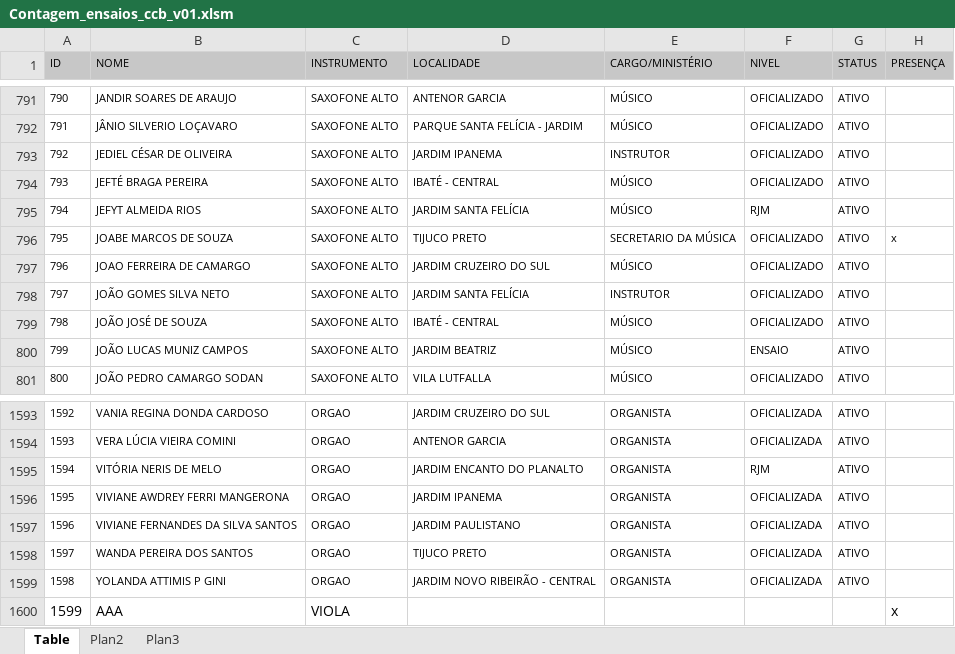
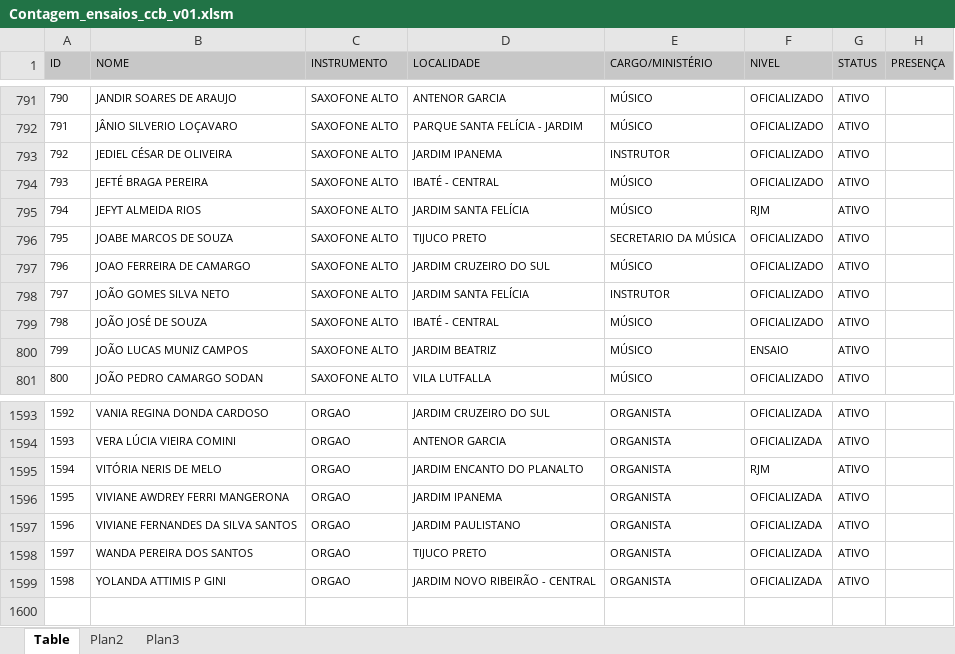
Before and after one commit to joabemsouza/Modulo2, an Excel workbook: Contagem_ensaios_ccb_v01.xlsm, sheet Table, drawn as a sheet; only a part is shown, gaps mark what is left out; values as stored, in another font and other column widths than the file's, no borders; the diff names each change by its address in the sheet, - before the commit and + after, or states it on an @@ line.

Commit message:
revision

```diff
--- a/Contagem_ensaios_ccb_v01.xlsm (sheet Table)
+++ b/Contagem_ensaios_ccb_v01.xlsm (sheet Table)
-H796 (PRESENÇA): x
+H796 (PRESENÇA): (empty)
-row 1600: 1599 | AAA | VIOLA |  |  |  |  | x
```
